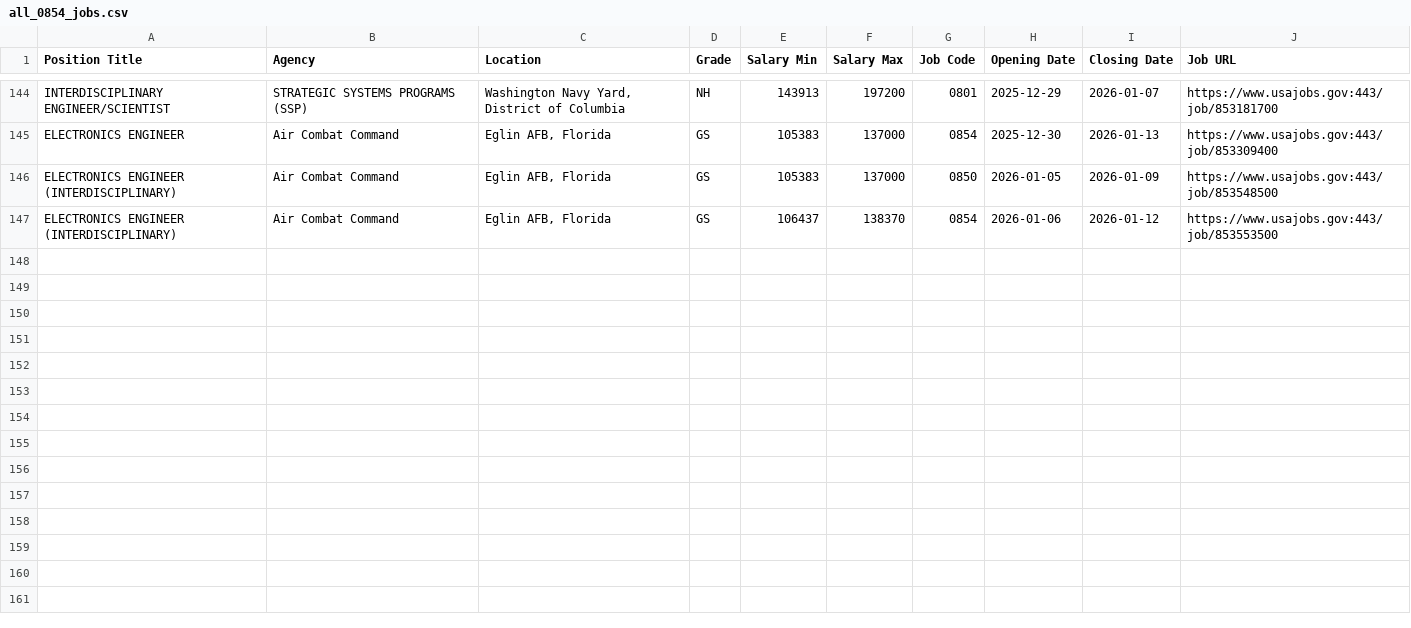
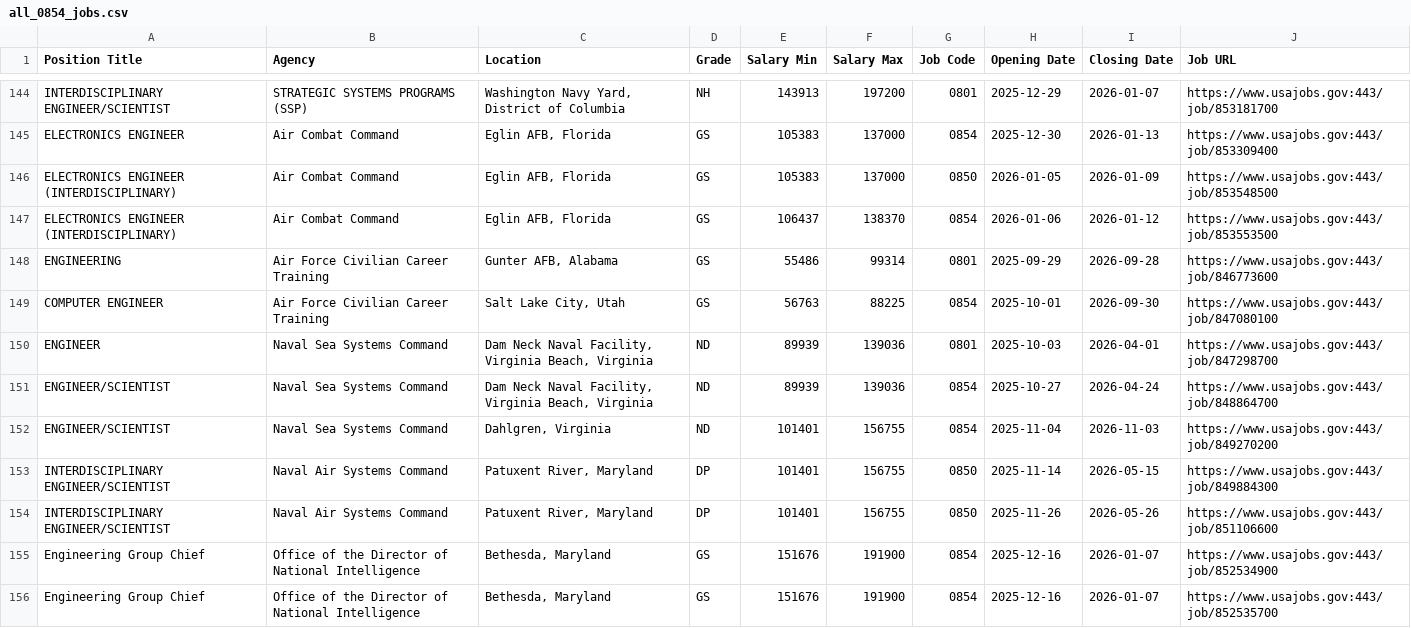
Before and after one commit to fartbagxp/fedjobs, a CSV file: data/raw/all_0854_jobs.csv, drawn as a sheet; only a part is shown, gaps mark what is left out; the diff covers the shown part only.

```diff
--- a/data/raw/all_0854_jobs.csv
+++ b/data/raw/all_0854_jobs.csv
@@ -147 +147,10 @@ ELECTRONICS ENGINEER (INTERDISCIPLINARY),Air Combat Command,"Eglin AFB, Florida"
 ELECTRONICS ENGINEER (INTERDISCIPLINARY),Air Combat Command,"Eglin AFB, Florida",GS,106437,138370,0854,2026-01-06,2026-01-12,https://www.usajobs.gov:443/job/853553500
+ENGINEERING,Air Force Civilian Career Training,"Gunter AFB, Alabama",GS,55486,99314,0801,2025-09-29,2026-09-28,https://www.usajobs.gov:443/job/846773600
+COMPUTER ENGINEER,Air Force Civilian Career Training,"Salt Lake City, Utah",GS,56763,88225,0854,2025-10-01,2026-09-30,https://www.usajobs.gov:443/job/847080100
+ENGINEER,Naval Sea Systems Command,"Dam Neck Naval Facility, Virginia Beach, Virginia",ND,89939,139036,0801,2025-10-03,2026-04-01,https://www.usajobs.gov:443/job/847298700
+ENGINEER/SCIENTIST,Naval Sea Systems Command,"Dam Neck Naval Facility, Virginia Beach, Virginia",ND,89939,139036,0854,2025-10-27,2026-04-24,https://www.usajobs.gov:443/job/848864700
+ENGINEER/SCIENTIST,Naval Sea Systems Command,"Dahlgren, Virginia",ND,101401,156755,0854,2025-11-04,2026-11-03,https://www.usajobs.gov:443/job/849270200
+INTERDISCIPLINARY ENGINEER/SCIENTIST,Naval Air Systems Command,"Patuxent River, Maryland",DP,101401,156755,0850,2025-11-14,2026-05-15,https://www.usajobs.gov:443/job/849884300
+INTERDISCIPLINARY ENGINEER/SCIENTIST,Naval Air Systems Command,"Patuxent River, Maryland",DP,101401,156755,0850,2025-11-26,2026-05-26,https://www.usajobs.gov:443/job/851106600
+Engineering Group Chief,Office of the Director of National Intelligence,"Bethesda, Maryland",GS,151676,191900,0854,2025-12-16,2026-01-07,https://www.usajobs.gov:443/job/852534900
+Engineering Group Chief,Office of the Director of National Intelligence,"Bethesda, Maryland",GS,151676,191900,0854,2025-12-16,2026-01-07,https://www.usajobs.gov:443/job/852535700
```
Also changed, not shown: 8 added rows elsewhere in this file, data/raw/all_1560_jobs.csv, data/raw/all_IRS_jobs.csv, 3 other files.
